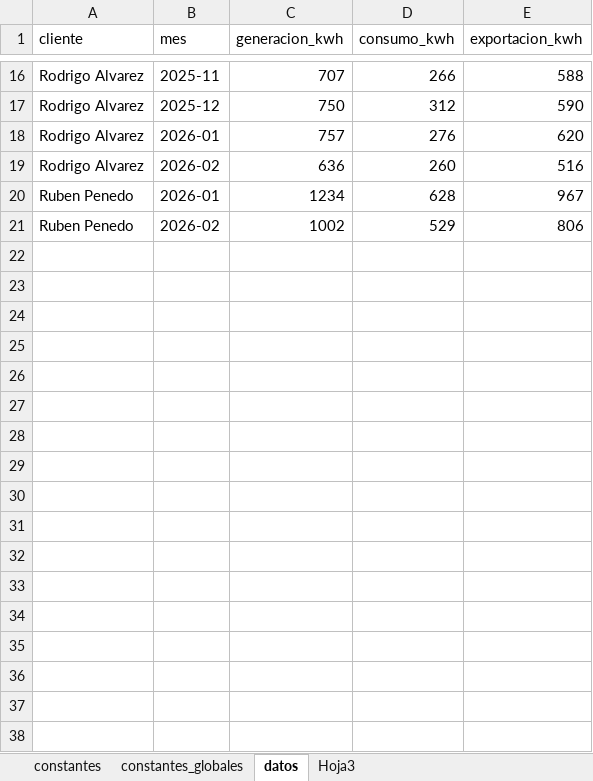
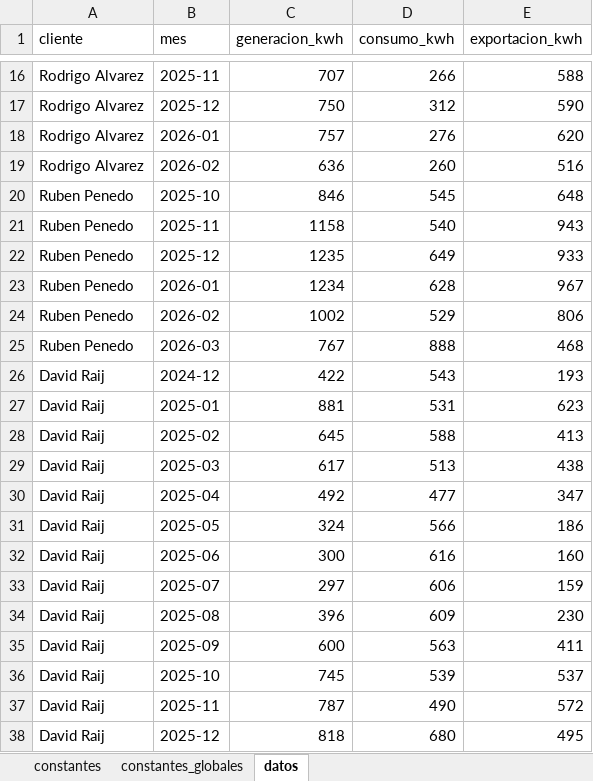
Before and after one commit to nicolasmachin/reporte-fotovoltaico, an Excel workbook: data/datos_clientes.xlsx, sheet datos, drawn as a sheet; only a part is shown, gaps mark what is left out; values as stored, in another font and other column widths than the file's, no borders; the diff covers the shown part only; the diff names each change by its address in the sheet, - before the commit and + after, or states it on an @@ line.

```diff
--- a/data/datos_clientes.xlsx (sheet datos)
+++ b/data/datos_clientes.xlsx (sheet datos)
-sheet tab: Hoja3
+row 20: Ruben Penedo | 2025-10 | 846 | 545 | 648
+row 21: Ruben Penedo | 2025-11 | 1158 | 540 | 943
+row 22: Ruben Penedo | 2025-12 | 1235 | 649 | 933
+row 25: Ruben Penedo | 2026-03 | 767 | 888 | 468
+row 26: David Raij | 2024-12 | 422 | 543 | 193
+row 27: David Raij | 2025-01 | 881 | 531 | 623
+row 28: David Raij | 2025-02 | 645 | 588 | 413
+row 29: David Raij | 2025-03 | 617 | 513 | 438
+row 30: David Raij | 2025-04 | 492 | 477 | 347
+row 31: David Raij | 2025-05 | 324 | 566 | 186
+row 32: David Raij | 2025-06 | 300 | 616 | 160
+row 33: David Raij | 2025-07 | 297 | 606 | 159
+row 34: David Raij | 2025-08 | 396 | 609 | 230
+row 35: David Raij | 2025-09 | 600 | 563 | 411
+row 36: David Raij | 2025-10 | 745 | 539 | 537
+row 37: David Raij | 2025-11 | 787 | 490 | 572
+row 38: David Raij | 2025-12 | 818 | 680 | 495
```
Also changed, not shown: 20 added rows elsewhere in this sheet, sheet constantes, 2 other files.
